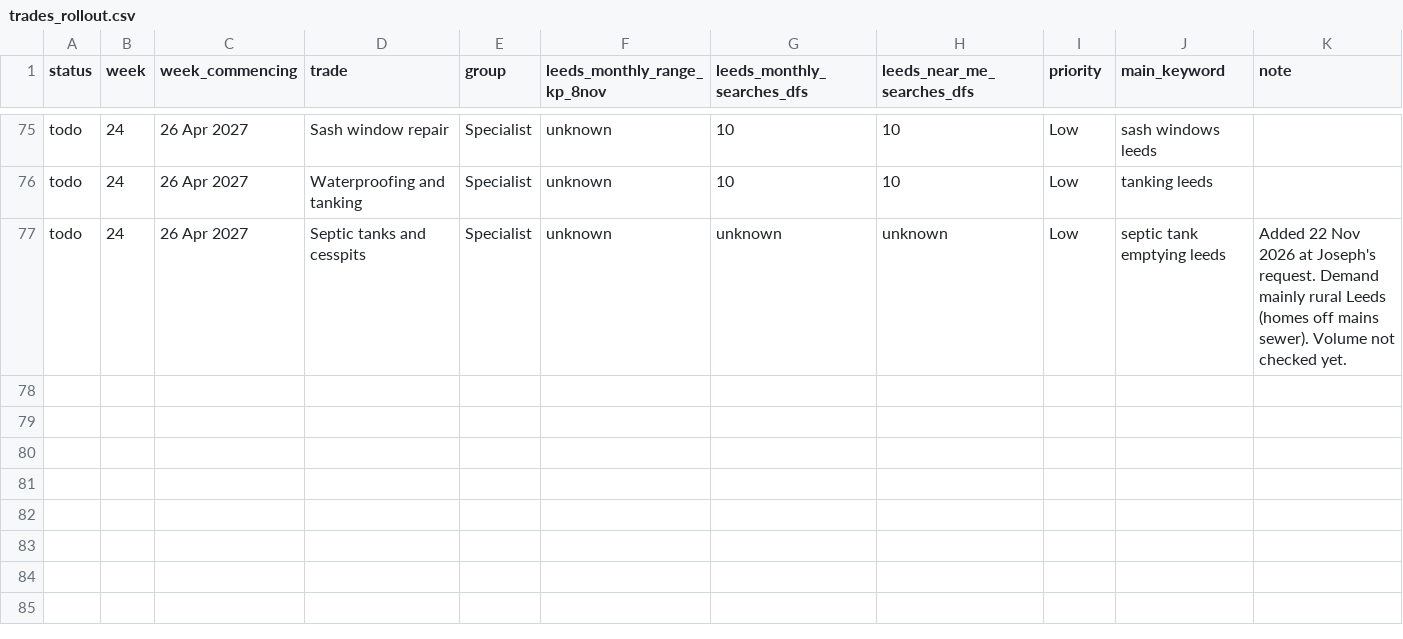
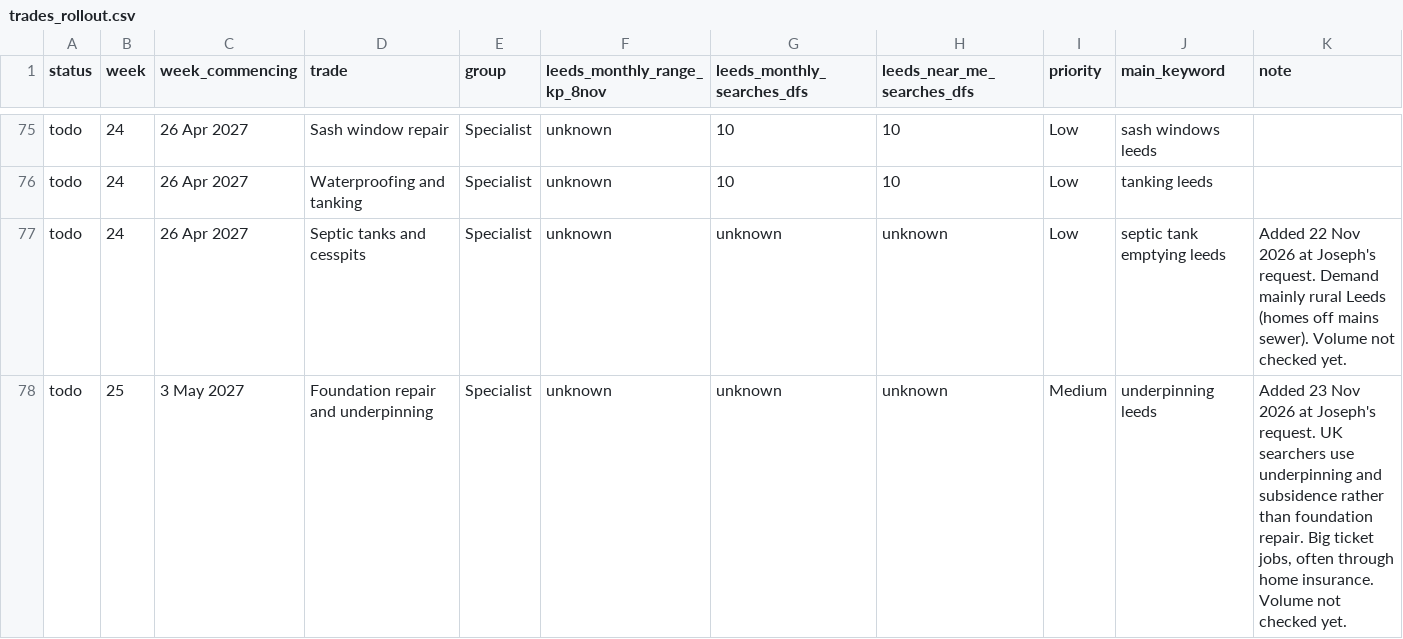
Before and after one commit to GaragesWirral/leedshomeguide, a CSV file: docs/plan/trades_rollout.csv, drawn as a sheet; only a part is shown, gaps mark what is left out.

```diff
--- a/docs/plan/trades_rollout.csv
+++ b/docs/plan/trades_rollout.csv
@@ -77 +77,2 @@ todo,24,26 Apr 2027,Waterproofing and tanking,Specialist,unknown,10,10,Low,tanki
 todo,24,26 Apr 2027,Septic tanks and cesspits,Specialist,unknown,unknown,unknown,Low,septic tank emptying leeds,Added 22 Nov 2026 at Joseph's request. Demand mainly rural Leeds (homes off mains sewer). Volume not checked yet.
+todo,25,3 May 2027,Foundation repair and underpinning,Specialist,unknown,unknown,unknown,Medium,underpinning leeds,"Added 23 Nov 2026 at Joseph's request. UK searchers use underpinning and subsidence rather than foundation repair. Big ticket jobs, often through home insurance. Volume not checked yet."
```
Also changed, not shown: docs/plan/cost_guides_rollout.csv, docs/plan/job_pages_rollout.csv.
